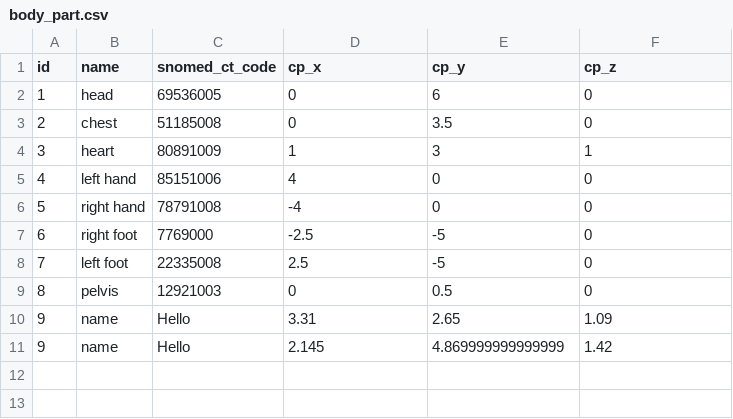
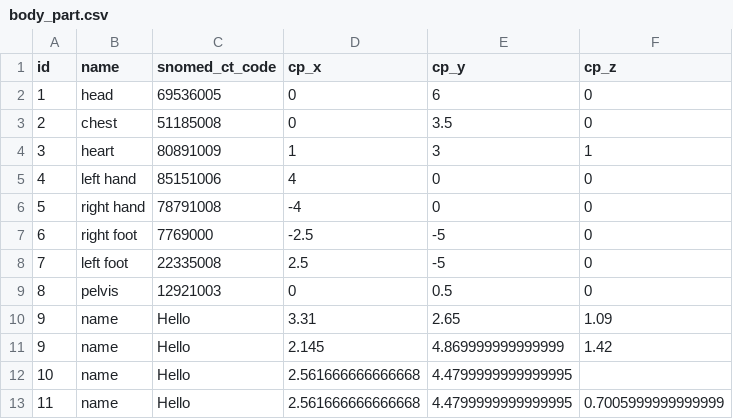
Before and after one commit to abish125/medvis, a CSV file: gettingstarted/media/body_part.csv, drawn as a sheet; the diff names each change by its address in the sheet, - before the commit and + after, or states it on an @@ line.

Commit message:
try again

```diff
--- a/gettingstarted/media/body_part.csv
+++ b/gettingstarted/media/body_part.csv
+row 12: 10 | name | Hello | 2.561666666666668 | 4.4799999999999995
+row 13: 11 | name | Hello | 2.561666666666668 | 4.4799999999999995 | 0.7005999999999999
```
